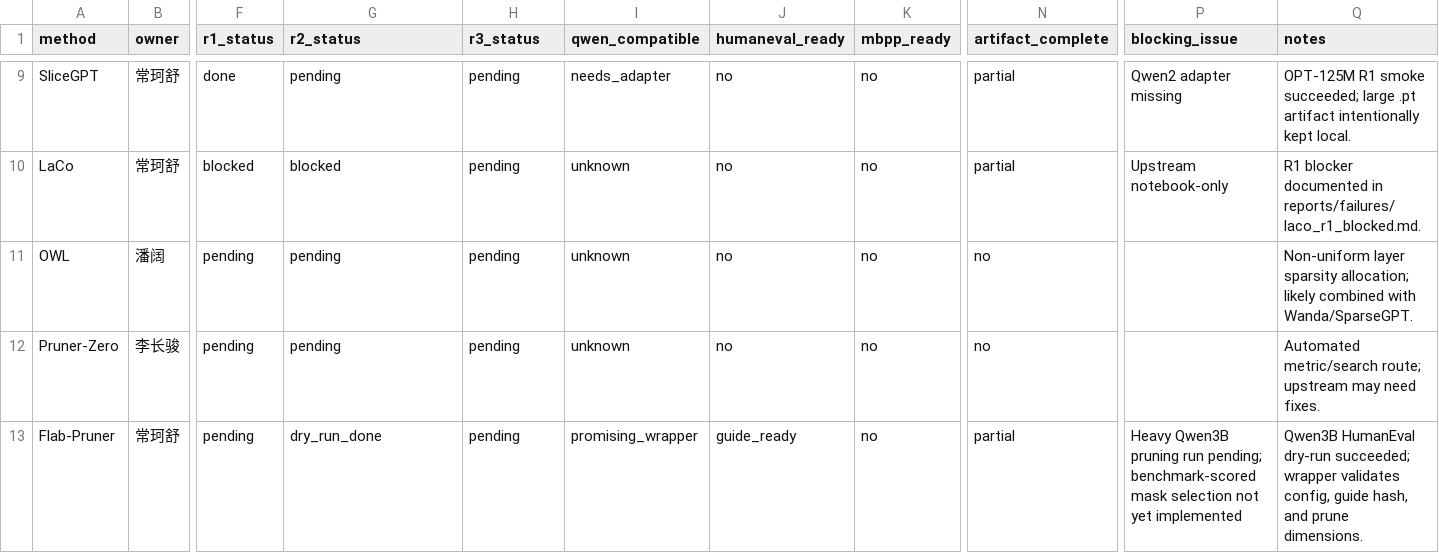
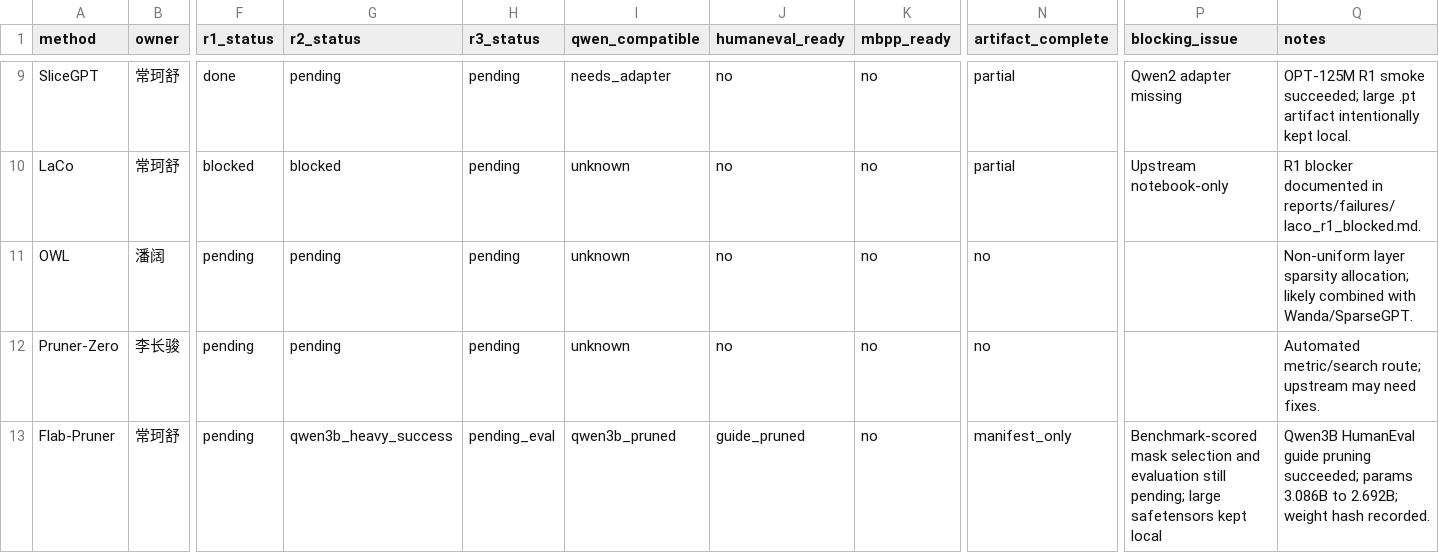
Before and after one commit to ACN67/SRTP-Project-Stage1, a CSV file: results/tables/method_status.csv, drawn as a sheet; only a part is shown, gaps mark what is left out; the diff names each change by its address in the sheet, - before the commit and + after, or states it on an @@ line.

Commit message:
exp(flab): record qwen3b pruning success

```diff
--- a/results/tables/method_status.csv
+++ b/results/tables/method_status.csv
-G13 (r2_status): dry_run_done
+G13 (r2_status): qwen3b_heavy_success
-H13 (r3_status): pending
+H13 (r3_status): pending_eval
-I13 (qwen_compatible): promising_wrapper
+I13 (qwen_compatible): qwen3b_pruned
-J13 (humaneval_ready): guide_ready
+J13 (humaneval_ready): guide_pruned
-N13 (artifact_complete): partial
+N13 (artifact_complete): manifest_only
-P13 (blocking_issue): Heavy Qwen3B pruning run pending; benchmark-scored mask selection not yet implemented
+P13 (blocking_issue): Benchmark-scored mask selection and evaluation still pending; large safetensors kept local
-Q13 (notes): Qwen3B HumanEval dry-run succeeded; wrapper validates config, guide hash, and prune dimensions.
+Q13 (notes): Qwen3B HumanEval guide pruning succeeded; params 3.086B to 2.692B; weight hash recorded.
```
Also changed, not shown: 15 other files.
